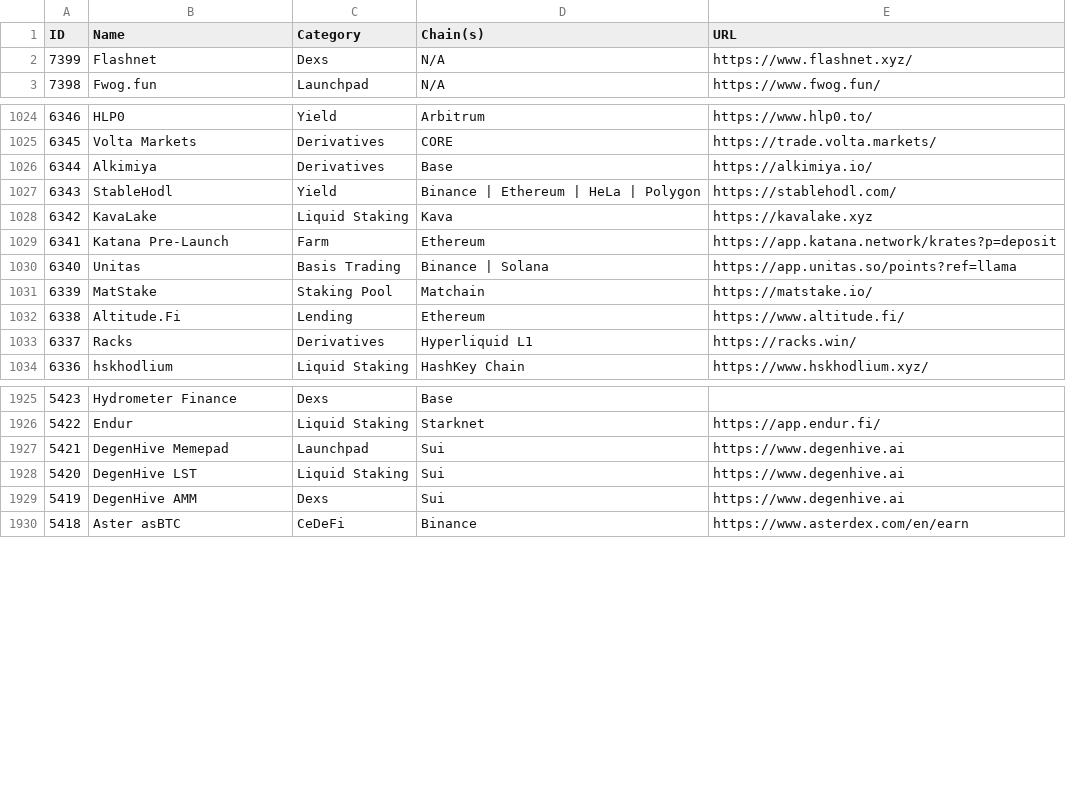
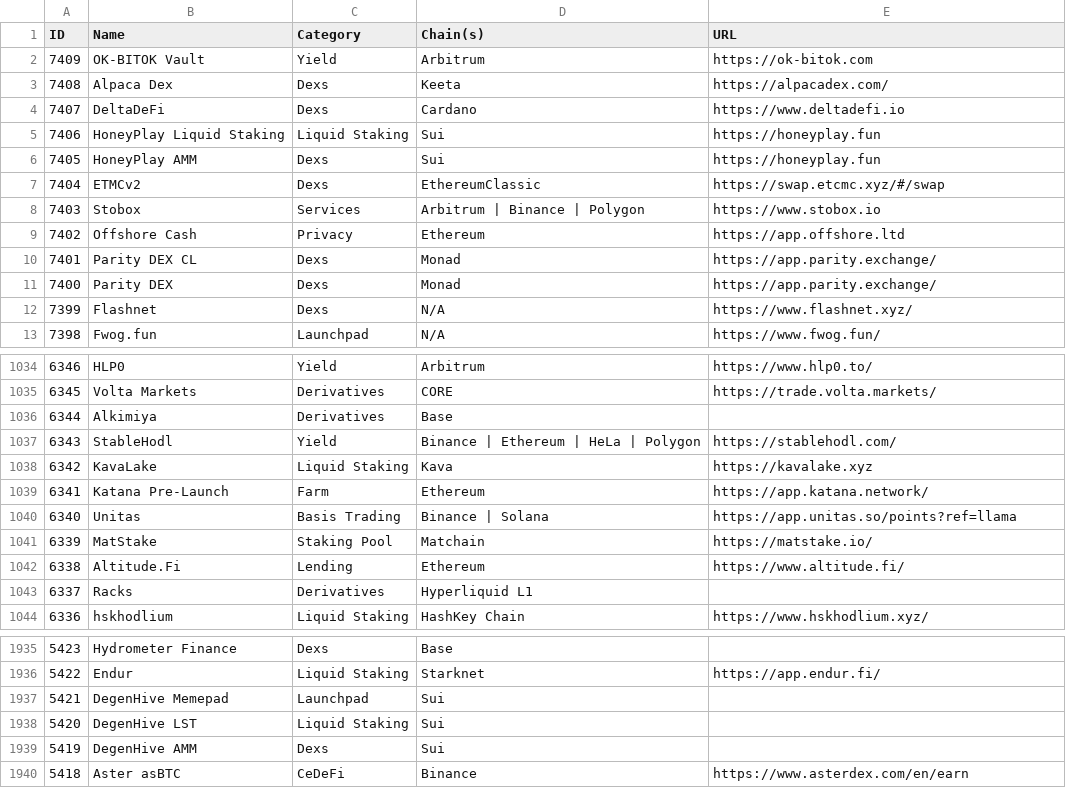
Before and after one commit to pmuens/defi-llama-watcher, a CSV file: data.csv, drawn as a sheet; only a part is shown, gaps mark what is left out; the diff covers the shown part only.

Commit message:
Update data.csv

```diff
--- a/data.csv
+++ b/data.csv
@@ -1,2 +1,12 @@
 ID,Name,Category,Chain(s),URL
+7409,OK-BITOK Vault,Yield,Arbitrum,https://ok-bitok.com
+7408,Alpaca Dex,Dexs,Keeta,https://alpacadex.com/
+7407,DeltaDeFi,Dexs,Cardano,https://www.deltadefi.io
+7406,HoneyPlay Liquid Staking,Liquid Staking,Sui,https://honeyplay.fun
+7405,HoneyPlay AMM,Dexs,Sui,https://honeyplay.fun
+7404,ETMCv2,Dexs,EthereumClassic,https://swap.etcmc.xyz/#/swap
+7403,Stobox,Services,Arbitrum | Binance | Polygon,https://www.stobox.io
+7402,Offshore Cash,Privacy,Ethereum,https://app.offshore.ltd
+7401,Parity DEX CL,Dexs,Monad,https://app.parity.exchange/
+7400,Parity DEX,Dexs,Monad,https://app.parity.exchange/
 7399,Flashnet,Dexs,N/A,https://www.flashnet.xyz/
@@ -1025,6 +1035,6 @@ ID,Name,Category,Chain(s),URL
 6345,Volta Markets,Derivatives,CORE,https://trade.volta.markets/
-6344,Alkimiya,Derivatives,Base,https://alkimiya.io/
+6344,Alkimiya,Derivatives,Base,
 6343,StableHodl,Yield,Binance | Ethereum | HeLa | Polygon,https://stablehodl.com/
 6342,KavaLake,Liquid Staking,Kava,https://kavalake.xyz
-6341,Katana Pre-Launch,Farm,Ethereum,https://app.katana.network/krates?p=deposit
+6341,Katana Pre-Launch,Farm,Ethereum,https://app.katana.network/
 6340,Unitas,Basis Trading,Binance | Solana,https://app.unitas.so/points?ref=llama
@@ -1032,3 +1042,3 @@ ID,Name,Category,Chain(s),URL
 6338,Altitude.Fi,Lending,Ethereum,https://www.altitude.fi/
-6337,Racks,Derivatives,Hyperliquid L1,https://racks.win/
+6337,Racks,Derivatives,Hyperliquid L1,
 6336,hskhodlium,Liquid Staking,HashKey Chain,https://www.hskhodlium.xyz/
@@ -1926,5 +1936,5 @@ ID,Name,Category,Chain(s),URL
 5422,Endur,Liquid Staking,Starknet,https://app.endur.fi/
-5421,DegenHive Memepad,Launchpad,Sui,https://www.degenhive.ai
-5420,DegenHive LST,Liquid Staking,Sui,https://www.degenhive.ai
-5419,DegenHive AMM,Dexs,Sui,https://www.degenhive.ai
+5421,DegenHive Memepad,Launchpad,Sui,
+5420,DegenHive LST,Liquid Staking,Sui,
+5419,DegenHive AMM,Dexs,Sui,
 5418,Aster asBTC,CeDeFi,Binance,https://www.asterdex.com/en/earn
```
Also changed, not shown: 138 edited cells elsewhere in this file.
